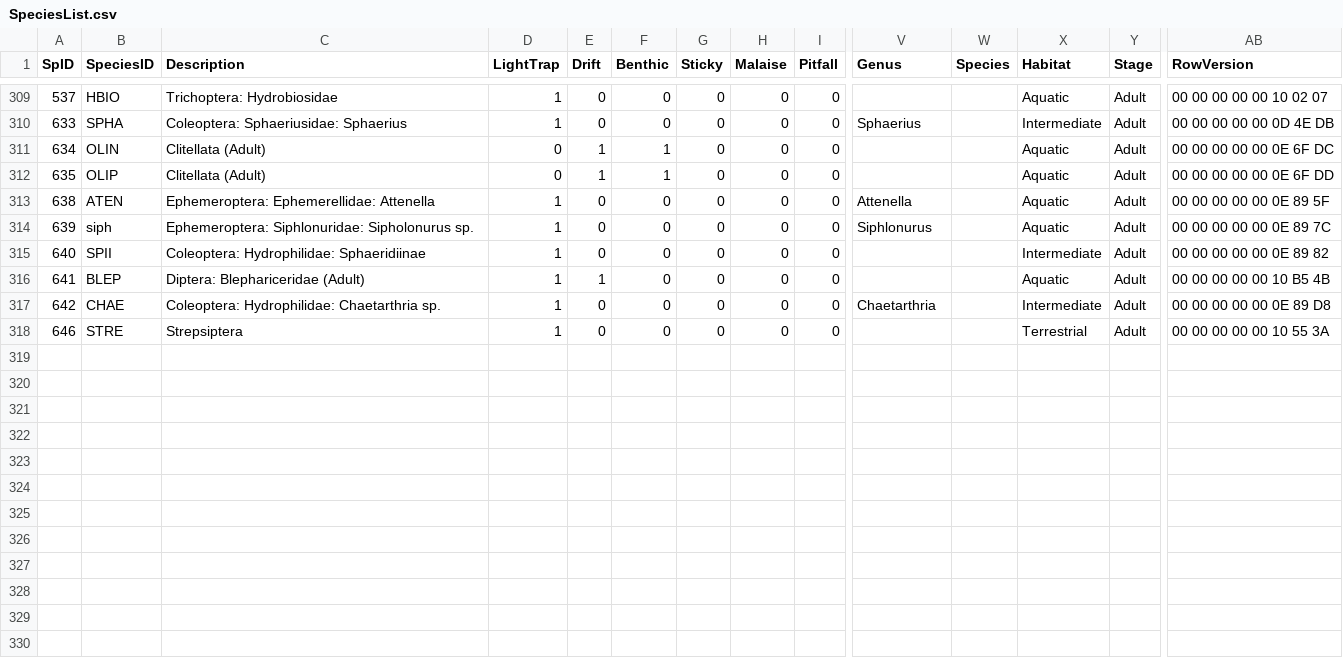
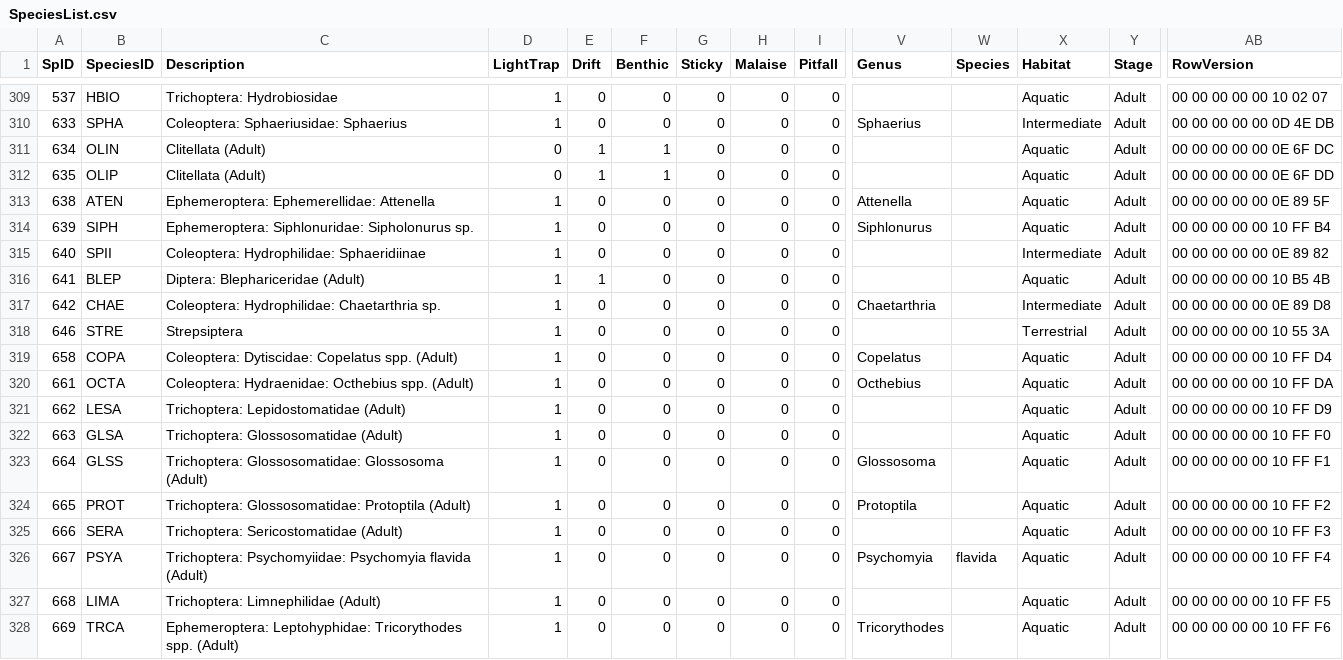
Before and after one commit to jmuehlbauer-usgs/Database, a CSV file: SpeciesList.csv, drawn as a sheet; only a part is shown, gaps mark what is left out; rows hold the shown columns only; the diff names each change by its address in the sheet, - before the commit and + after, or states it on an @@ line.

```diff
--- a/SpeciesList.csv
+++ b/SpeciesList.csv
-B314 (SpeciesID): siph
+B314 (SpeciesID): SIPH
-AB314 (RowVersion): 00 00 00 00 00 0E 89 7C
+AB314 (RowVersion): 00 00 00 00 00 10 FF B4
+row 319: 658 | COPA | Coleoptera: Dytiscidae: Copelatus spp. (Adult) | 1 | 0 | 0 | 0 | 0 | 0 | Copelatus |  | Aquatic | Adult | 00 00 00 00 00 10 FF D4
+row 320: 661 | OCTA | Coleoptera: Hydraenidae: Octhebius spp. (Adult) | 1 | 0 | 0 | 0 | 0 | 0 | Octhebius |  | Aquatic | Adult | 00 00 00 00 00 10 FF DA
+row 321: 662 | LESA | Trichoptera: Lepidostomatidae (Adult) | 1 | 0 | 0 | 0 | 0 | 0 |  |  | Aquatic | Adult | 00 00 00 00 00 10 FF D9
+row 322: 663 | GLSA | Trichoptera: Glossosomatidae (Adult) | 1 | 0 | 0 | 0 | 0 | 0 |  |  | Aquatic | Adult | 00 00 00 00 00 10 FF F0
+row 323: 664 | GLSS | Trichoptera: Glossosomatidae: Glossosoma (Adult) | 1 | 0 | 0 | 0 | 0 | 0 | Glossosoma |  | Aquatic | Adult | 00 00 00 00 00 10 FF F1
+row 324: 665 | PROT | Trichoptera: Glossosomatidae: Protoptila (Adult) | 1 | 0 | 0 | 0 | 0 | 0 | Protoptila |  | Aquatic | Adult | 00 00 00 00 00 10 FF F2
+row 325: 666 | SERA | Trichoptera: Sericostomatidae (Adult) | 1 | 0 | 0 | 0 | 0 | 0 |  |  | Aquatic | Adult | 00 00 00 00 00 10 FF F3
+row 326: 667 | PSYA | Trichoptera: Psychomyiidae: Psychomyia flavida (Adult) | 1 | 0 | 0 | 0 | 0 | 0 | Psychomyia | flavida | Aquatic | Adult | 00 00 00 00 00 10 FF F4
+row 327: 668 | LIMA | Trichoptera: Limnephilidae (Adult) | 1 | 0 | 0 | 0 | 0 | 0 |  |  | Aquatic | Adult | 00 00 00 00 00 10 FF F5
+row 328: 669 | TRCA | Ephemeroptera: Leptohyphidae: Tricorythodes spp. (Adult) | 1 | 0 | 0 | 0 | 0 | 0 | Tricorythodes |  | Aquatic | Adult | 00 00 00 00 00 10 FF F6
```
Also changed, not shown: 2 other files.
